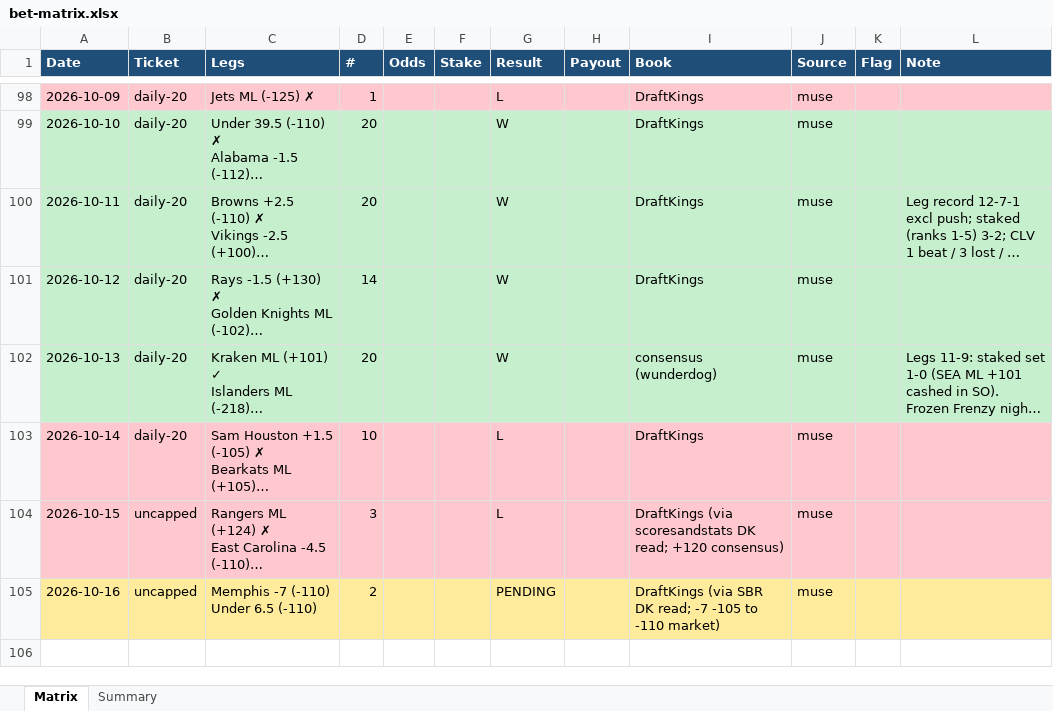
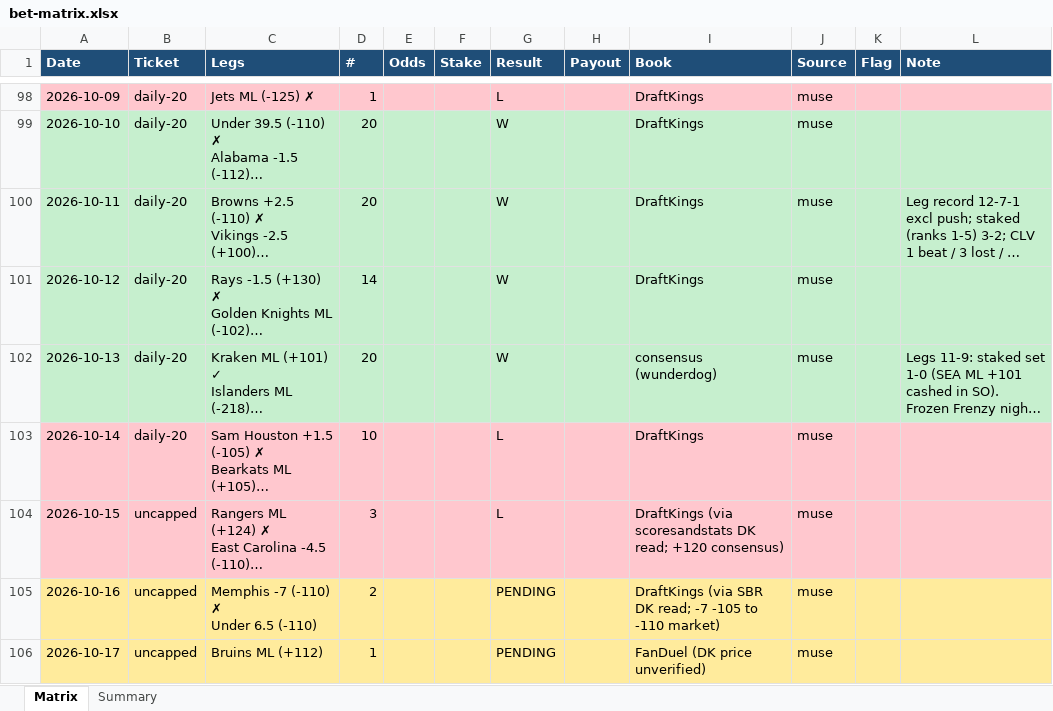
Before and after one commit to Svyable/muse-bets, an Excel workbook: data/bet-matrix.xlsx, sheet Matrix, drawn as a sheet; only a part is shown, gaps mark what is left out; long unchanged cells end in …; values as stored, in another font and other column widths than the file's, no borders; ↵ is a line break in a cell; the diff names each change by its address in the sheet, - before the commit and + after, or states it on an @@ line.

Commit message:
Daily sync: 2026-10-17 (ledgers, dashboard data)

```diff
--- a/data/bet-matrix.xlsx (sheet Matrix)
+++ b/data/bet-matrix.xlsx (sheet Matrix)
-C105 (Legs): Memphis -7 (-110) ↵ Under 6.5 (-110)
+C105 (Legs): Memphis -7 (-110) ✗ ↵ Under 6.5 (-110)
+row 106: 2026-10-17 | uncapped | Bruins ML (+112) | 1 |  |  | PENDING |  | FanDuel (DK price unverified) | muse
```
Also changed, not shown: sheet Summary, 4 other files.
